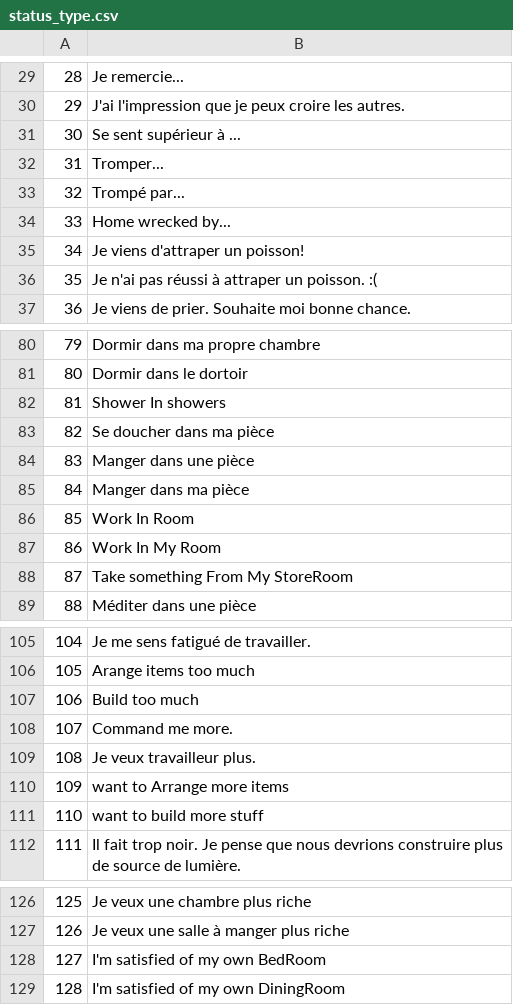
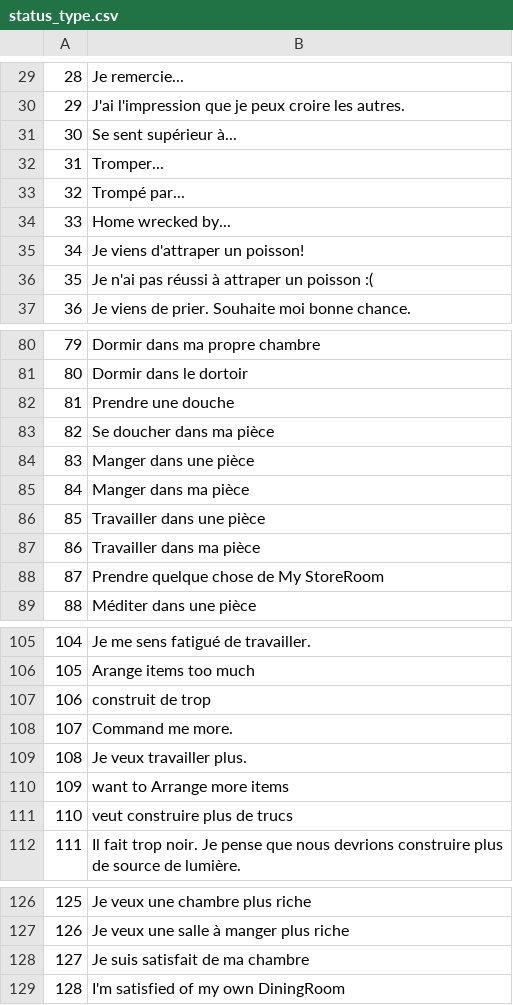
Before and after one commit to justusgamelab2016/LW-translation, a CSV file: language/fr/status_type.csv, drawn as a sheet; only a part is shown, gaps mark what is left out; the diff covers the shown part only.

```diff
--- a/language/fr/status_type.csv
+++ b/language/fr/status_type.csv
@@ -30,3 +30,3 @@
 29,J'ai l'impression que je peux croire les autres.
-30,Se sent supérieur à ...
+30,Se sent supérieur à...
 31,Tromper...
@@ -35,3 +35,3 @@
 34,Je viens d'attraper un poisson!
-35,Je n'ai pas réussi à attraper un poisson. :(
+35,Je n'ai pas réussi à attraper un poisson :(
 36,Je viens de prier. Souhaite moi bonne chance.
@@ -81,3 +81,3 @@
 80,Dormir dans le dortoir
-81,Shower In showers
+81,Prendre une douche
 82,Se doucher dans ma pièce
@@ -85,5 +85,5 @@
 84,Manger dans ma pièce
-85,Work In Room
-86,Work In My Room
-87,Take something From My StoreRoom
+85,Travailler dans une pièce
+86,Travailler dans ma pièce
+87,Prendre quelque chose de My StoreRoom
 88,Méditer dans une pièce
@@ -106,7 +106,7 @@
 105,Arange items too much
-106,Build too much
+106,construit de trop
 107,Command me more.
-108,Je veux travailleur plus.
+108,Je veux travailler plus.
 109,want to Arrange more items
-110,want to build more stuff
+110,veut construire plus de trucs
 111,Il fait trop noir. Je pense que nous devrions construire plus de source de lumière.
@@ -127,3 +127,3 @@
 126,Je veux une salle à manger plus riche
-127,I'm satisfied of my own BedRoom
+127,Je suis satisfait de ma chambre
 128,I'm satisfied of my own DiningRoom
```
Also changed, not shown: 20 edited cells elsewhere in this file.
